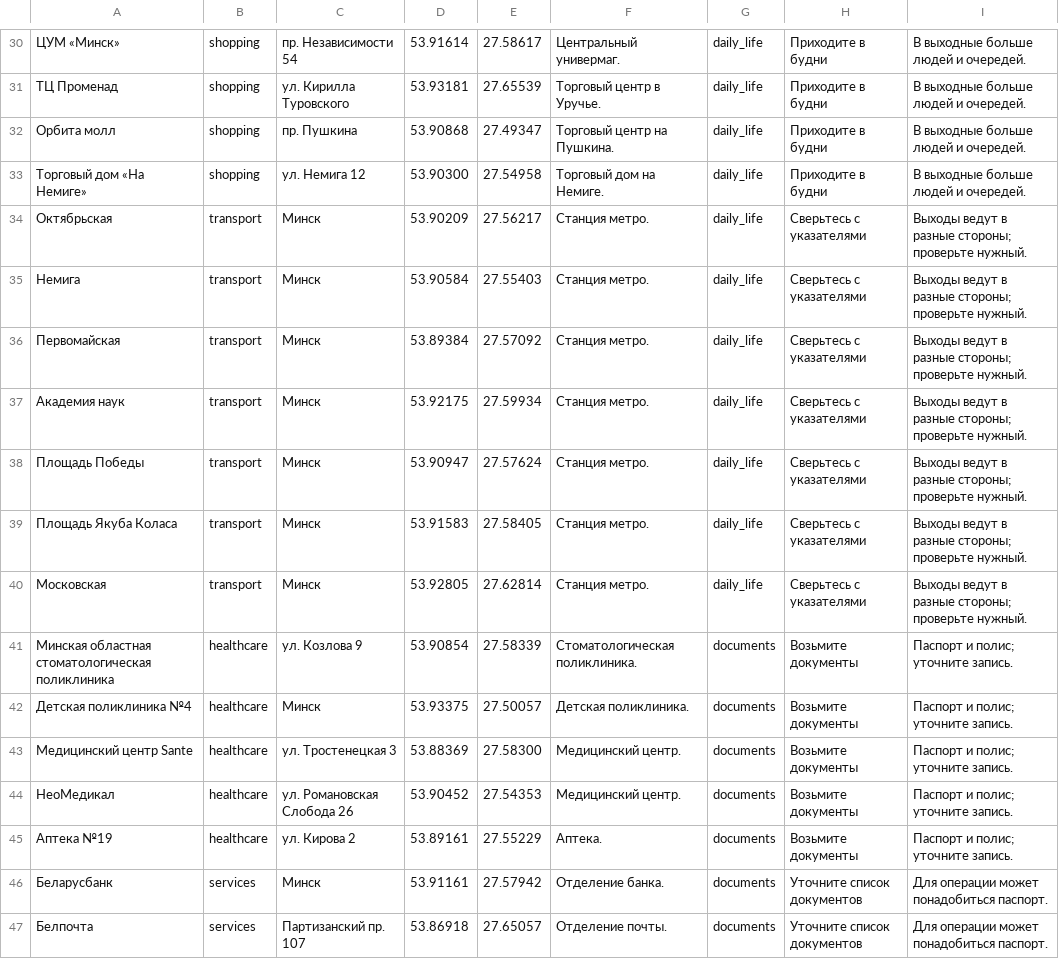
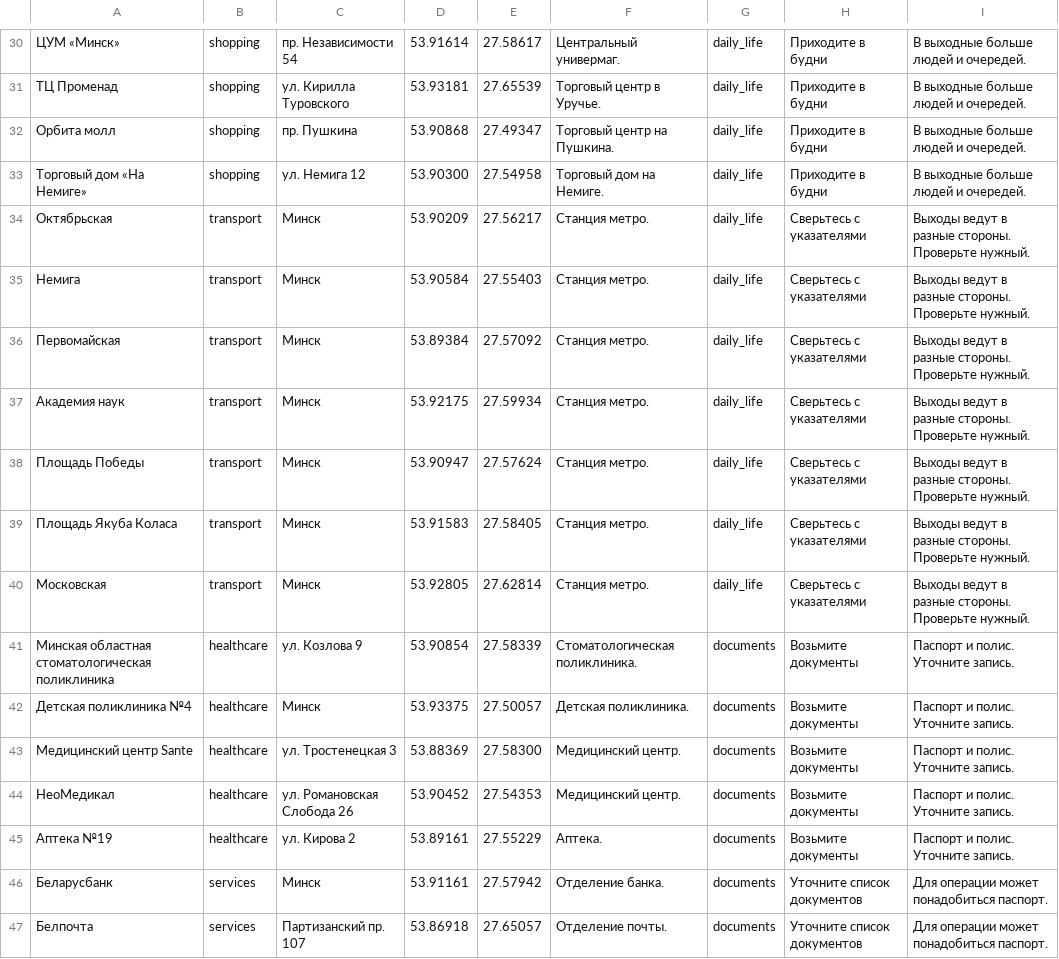
Before and after one commit to Dmitro44/relper, a TSV file: scripts/demo-places.tsv, drawn as a sheet; only a part is shown, gaps mark what is left out; the diff covers the shown part only; the diff names each change by its address in the sheet, - before the commit and + after, or states it on an @@ line.

```diff
--- a/scripts/demo-places.tsv
+++ b/scripts/demo-places.tsv
-I34:I40: …в разные стороны; проверьте нужный.
+I34:I40: …в разные стороны. Проверьте нужный.
-I41:I45: Паспорт и полис; уточните запись.
+I41:I45: Паспорт и полис. Уточните запись.
```
Also changed, not shown: 18 edited cells elsewhere in this file, 1 other file.
